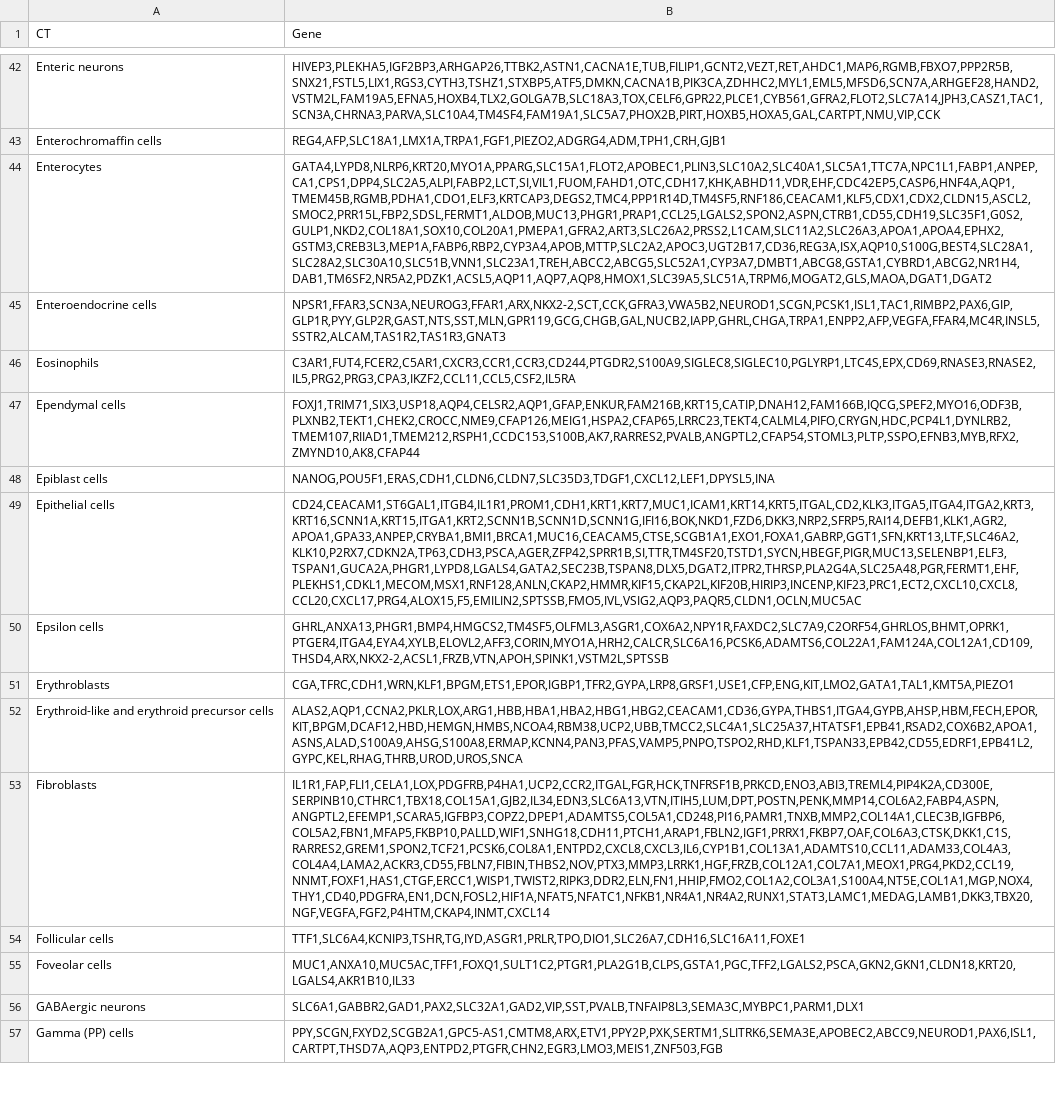
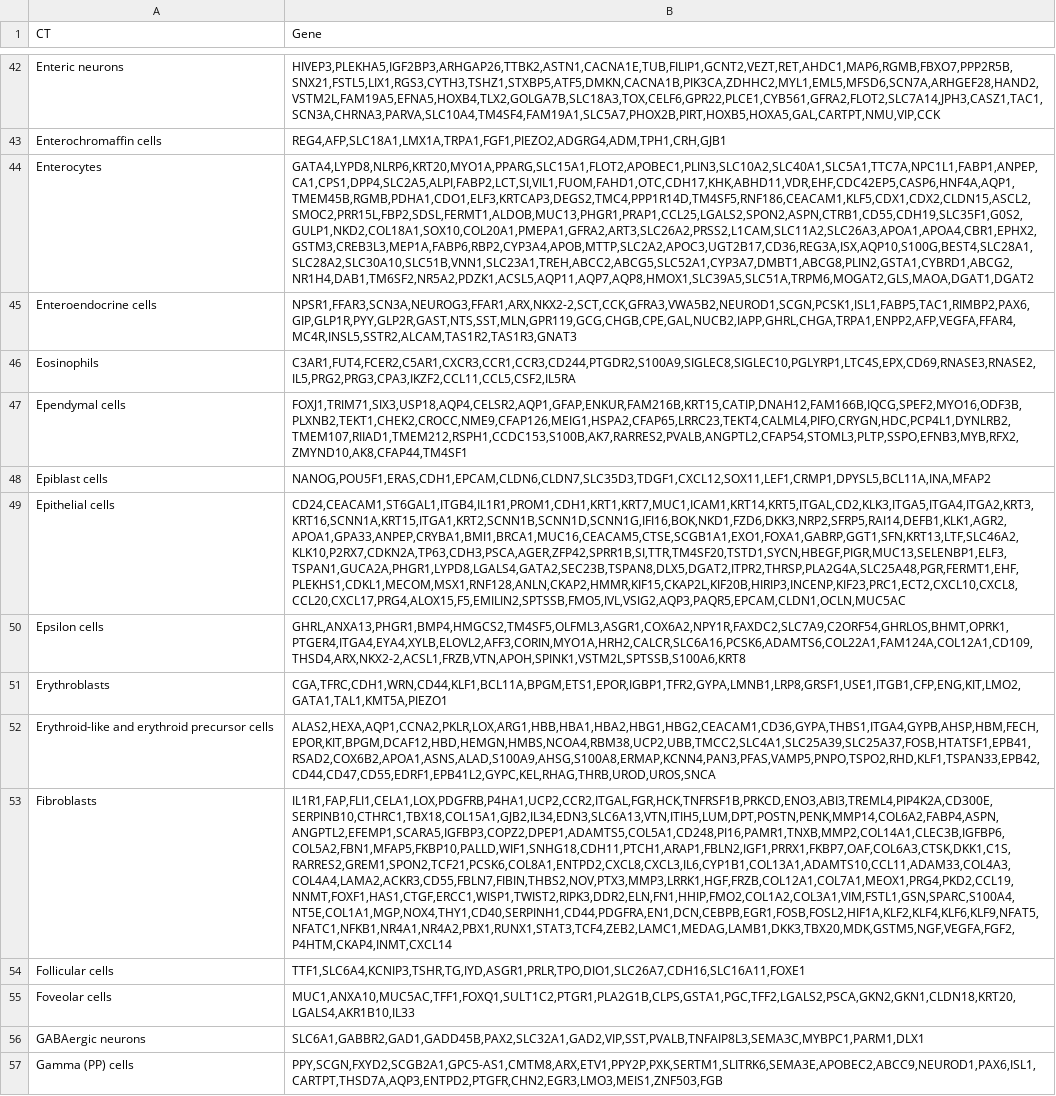
Before and after one commit to Xenon8778/scAutoCT, a CSV file: data/PanglaoDB_2020_Human.csv, drawn as a sheet; only a part is shown, gaps mark what is left out; the diff covers the shown part only; the diff names each change by its address in the sheet, - before the commit and + after, or states it on an @@ line.

```diff
--- a/data/PanglaoDB_2020_Human.csv
+++ b/data/PanglaoDB_2020_Human.csv
-B44 (Gene): GATA4,LYPD8,NLRP6,KRT20,MYO1A,PPARG,SLC15A1,FLOT2,APOBEC1,PLIN3,SLC10A2,SLC40A1,SLC5A1,TTC7A,NPC1L1,FABP1,ANPEP,CA1,CPS1,DPP4,SLC2A5,ALPI,FABP2,LCT,SI,VIL1,FUOM,FAHD1,OTC,CDH17,KHK,ABHD11,VDR,EHF,CDC42EP5,CASP6,HNF4A,AQP1,TMEM45B,RGMB,PDHA1,CDO1,ELF3,KRTCAP3,DEGS2,TMC4,PPP1R14D,TM4SF5,RNF186,CEACAM1,KLF5,CDX1,CDX2,CLDN15,ASCL2,SMOC2,PRR15L,FBP2,SDSL,FERMT1,ALDOB,MUC13,PHGR1,PRAP1,CCL25,LGALS2,SPON2,ASPN,CTRB1,CD55,CDH19,SLC35F1,G0S2,GULP1,NKD2,COL18A1,SOX10,COL20A1,PMEPA1,GFRA2,ART3,SLC26A2,PRSS2,L1CAM,SLC11A2,SLC26A3,APOA1,APOA4,EPHX2,GSTM3,CREB3L3,MEP1A,FABP6,RBP2,CYP3A4,APOB,MTTP,SLC2A2,APOC3,UGT2B17,CD36,REG3A,ISX,AQP10,S100G,BEST4,SLC28A1,SLC28A2,SLC30A10,SLC51B,VNN1,SLC23A1,TREH,ABCC2,ABCG5,SLC52A1,CYP3A7,DMBT1,ABCG8,GSTA1,CYBRD1,ABCG2,NR1H4,DAB1,TM6SF2,NR5A2,PDZK1,ACSL5,AQP11,AQP7,AQP8,HMOX1,SLC39A5,SLC51A,TRPM6,MOGAT2,GLS,MAOA,DGAT1,DGAT2
+B44 (Gene): GATA4,LYPD8,NLRP6,KRT20,MYO1A,PPARG,SLC15A1,FLOT2,APOBEC1,PLIN3,SLC10A2,SLC40A1,SLC5A1,TTC7A,NPC1L1,FABP1,ANPEP,CA1,CPS1,DPP4,SLC2A5,ALPI,FABP2,LCT,SI,VIL1,FUOM,FAHD1,OTC,CDH17,KHK,ABHD11,VDR,EHF,CDC42EP5,CASP6,HNF4A,AQP1,TMEM45B,RGMB,PDHA1,CDO1,ELF3,KRTCAP3,DEGS2,TMC4,PPP1R14D,TM4SF5,RNF186,CEACAM1,KLF5,CDX1,CDX2,CLDN15,ASCL2,SMOC2,PRR15L,FBP2,SDSL,FERMT1,ALDOB,MUC13,PHGR1,PRAP1,CCL25,LGALS2,SPON2,ASPN,CTRB1,CD55,CDH19,SLC35F1,G0S2,GULP1,NKD2,COL18A1,SOX10,COL20A1,PMEPA1,GFRA2,ART3,SLC26A2,PRSS2,L1CAM,SLC11A2,SLC26A3,APOA1,APOA4,CBR1,EPHX2,GSTM3,CREB3L3,MEP1A,FABP6,RBP2,CYP3A4,APOB,MTTP,SLC2A2,APOC3,UGT2B17,CD36,REG3A,ISX,AQP10,S100G,BEST4,SLC28A1,SLC28A2,SLC30A10,SLC51B,VNN1,SLC23A1,TREH,ABCC2,ABCG5,SLC52A1,CYP3A7,DMBT1,ABCG8,PLIN2,GSTA1,CYBRD1,ABCG2,NR1H4,DAB1,TM6SF2,NR5A2,PDZK1,ACSL5,AQP11,AQP7,AQP8,HMOX1,SLC39A5,SLC51A,TRPM6,MOGAT2,GLS,MAOA,DGAT1,DGAT2
-B45 (Gene): NPSR1,FFAR3,SCN3A,NEUROG3,FFAR1,ARX,NKX2-2,SCT,CCK,GFRA3,VWA5B2,NEUROD1,SCGN,PCSK1,ISL1,TAC1,RIMBP2,PAX6,GIP,GLP1R,PYY,GLP2R,GAST,NTS,SST,MLN,GPR119,GCG,CHGB,GAL,NUCB2,IAPP,GHRL,CHGA,TRPA1,ENPP2,AFP,VEGFA,FFAR4,MC4R,INSL5,SSTR2,ALCAM,TAS1R2,TAS1R3,GNAT3
+B45 (Gene): NPSR1,FFAR3,SCN3A,NEUROG3,FFAR1,ARX,NKX2-2,SCT,CCK,GFRA3,VWA5B2,NEUROD1,SCGN,PCSK1,ISL1,FABP5,TAC1,RIMBP2,PAX6,GIP,GLP1R,PYY,GLP2R,GAST,NTS,SST,MLN,GPR119,GCG,CHGB,CPE,GAL,NUCB2,IAPP,GHRL,CHGA,TRPA1,ENPP2,AFP,VEGFA,FFAR4,MC4R,INSL5,SSTR2,ALCAM,TAS1R2,TAS1R3,GNAT3
-B47 (Gene): FOXJ1,TRIM71,SIX3,USP18,AQP4,CELSR2,AQP1,GFAP,ENKUR,FAM216B,KRT15,CATIP,DNAH12,FAM166B,IQCG,SPEF2,MYO16,ODF3B,PLXNB2,TEKT1,CHEK2,CROCC,NME9,CFAP126,MEIG1,HSPA2,CFAP65,LRRC23,TEKT4,CALML4,PIFO,CRYGN,HDC,PCP4L1,DYNLRB2,TMEM107,RIIAD1,TMEM212,RSPH1,CCDC153,S100B,AK7,RARRES2,PVALB,ANGPTL2,CFAP54,STOML3,PLTP,SSPO,EFNB3,MYB,RFX2,ZMYND10,AK8,CFAP44
+B47 (Gene): FOXJ1,TRIM71,SIX3,USP18,AQP4,CELSR2,AQP1,GFAP,ENKUR,FAM216B,KRT15,CATIP,DNAH12,FAM166B,IQCG,SPEF2,MYO16,ODF3B,PLXNB2,TEKT1,CHEK2,CROCC,NME9,CFAP126,MEIG1,HSPA2,CFAP65,LRRC23,TEKT4,CALML4,PIFO,CRYGN,HDC,PCP4L1,DYNLRB2,TMEM107,RIIAD1,TMEM212,RSPH1,CCDC153,S100B,AK7,RARRES2,PVALB,ANGPTL2,CFAP54,STOML3,PLTP,SSPO,EFNB3,MYB,RFX2,ZMYND10,AK8,CFAP44,TM4SF1
-B48 (Gene): NANOG,POU5F1,ERAS,CDH1,CLDN6,CLDN7,SLC35D3,TDGF1,CXCL12,LEF1,DPYSL5,INA
+B48 (Gene): NANOG,POU5F1,ERAS,CDH1,EPCAM,CLDN6,CLDN7,SLC35D3,TDGF1,CXCL12,SOX11,LEF1,CRMP1,DPYSL5,BCL11A,INA,MFAP2
-B49 (Gene): CD24,CEACAM1,ST6GAL1,ITGB4,IL1R1,PROM1,CDH1,KRT1,KRT7,MUC1,ICAM1,KRT14,KRT5,ITGAL,CD2,KLK3,ITGA5,ITGA4,ITGA2,KRT3,KRT16,SCNN1A,KRT15,ITGA1,KRT2,SCNN1B,SCNN1D,SCNN1G,IFI16,BOK,NKD1,FZD6,DKK3,NRP2,SFRP5,RAI14,DEFB1,KLK1,AGR2,APOA1,GPA33,ANPEP,CRYBA1,BMI1,BRCA1,MUC16,CEACAM5,CTSE,SCGB1A1,EXO1,FOXA1,GABRP,GGT1,SFN,KRT13,LTF,SLC46A2,KLK10,P2RX7,CDKN2A,TP63,CDH3,PSCA,AGER,ZFP42,SPRR1B,SI,TTR,TM4SF20,TSTD1,SYCN,HBEGF,PIGR,MUC13,SELENBP1,ELF3,TSPAN1,GUCA2A,PHGR1,LYPD8,LGALS4,GATA2,SEC23B,TSPAN8,DLX5,DGAT2,ITPR2,THRSP,PLA2G4A,SLC25A48,PGR,FERMT1,EHF,PLEKHS1,CDKL1,MECOM,MSX1,RNF128,ANLN,CKAP2,HMMR,KIF15,CKAP2L,KIF20B,HIRIP3,INCENP,KIF23,PRC1,ECT2,CXCL10,CXCL8,CCL20,CXCL17,PRG4,ALOX15,F5,EMILIN2,SPTSSB,FMO5,IVL,VSIG2,AQP3,PAQR5,CLDN1,OCLN,MUC5AC
+B49 (Gene): CD24,CEACAM1,ST6GAL1,ITGB4,IL1R1,PROM1,CDH1,KRT1,KRT7,MUC1,ICAM1,KRT14,KRT5,ITGAL,CD2,KLK3,ITGA5,ITGA4,ITGA2,KRT3,KRT16,SCNN1A,KRT15,ITGA1,KRT2,SCNN1B,SCNN1D,SCNN1G,IFI16,BOK,NKD1,FZD6,DKK3,NRP2,SFRP5,RAI14,DEFB1,KLK1,AGR2,APOA1,GPA33,ANPEP,CRYBA1,BMI1,BRCA1,MUC16,CEACAM5,CTSE,SCGB1A1,EXO1,FOXA1,GABRP,GGT1,SFN,KRT13,LTF,SLC46A2,KLK10,P2RX7,CDKN2A,TP63,CDH3,PSCA,AGER,ZFP42,SPRR1B,SI,TTR,TM4SF20,TSTD1,SYCN,HBEGF,PIGR,MUC13,SELENBP1,ELF3,TSPAN1,GUCA2A,PHGR1,LYPD8,LGALS4,GATA2,SEC23B,TSPAN8,DLX5,DGAT2,ITPR2,THRSP,PLA2G4A,SLC25A48,PGR,FERMT1,EHF,PLEKHS1,CDKL1,MECOM,MSX1,RNF128,ANLN,CKAP2,HMMR,KIF15,CKAP2L,KIF20B,HIRIP3,INCENP,KIF23,PRC1,ECT2,CXCL10,CXCL8,CCL20,CXCL17,PRG4,ALOX15,F5,EMILIN2,SPTSSB,FMO5,IVL,VSIG2,AQP3,PAQR5,EPCAM,CLDN1,OCLN,MUC5AC
-B50 (Gene): GHRL,ANXA13,PHGR1,BMP4,HMGCS2,TM4SF5,OLFML3,ASGR1,COX6A2,NPY1R,FAXDC2,SLC7A9,C2ORF54,GHRLOS,BHMT,OPRK1,PTGER4,ITGA4,EYA4,XYLB,ELOVL2,AFF3,CORIN,MYO1A,HRH2,CALCR,SLC6A16,PCSK6,ADAMTS6,COL22A1,FAM124A,COL12A1,CD109,THSD4,ARX,NKX2-2,ACSL1,FRZB,VTN,APOH,SPINK1,VSTM2L,SPTSSB
+B50 (Gene): GHRL,ANXA13,PHGR1,BMP4,HMGCS2,TM4SF5,OLFML3,ASGR1,COX6A2,NPY1R,FAXDC2,SLC7A9,C2ORF54,GHRLOS,BHMT,OPRK1,PTGER4,ITGA4,EYA4,XYLB,ELOVL2,AFF3,CORIN,MYO1A,HRH2,CALCR,SLC6A16,PCSK6,ADAMTS6,COL22A1,FAM124A,COL12A1,CD109,THSD4,ARX,NKX2-2,ACSL1,FRZB,VTN,APOH,SPINK1,VSTM2L,SPTSSB,S100A6,KRT8
-B51 (Gene): CGA,TFRC,CDH1,WRN,KLF1,BPGM,ETS1,EPOR,IGBP1,TFR2,GYPA,LRP8,GRSF1,USE1,CFP,ENG,KIT,LMO2,GATA1,TAL1,KMT5A,PIEZO1
+B51 (Gene): CGA,TFRC,CDH1,WRN,CD44,KLF1,BCL11A,BPGM,ETS1,EPOR,IGBP1,TFR2,GYPA,LMNB1,LRP8,GRSF1,USE1,ITGB1,CFP,ENG,KIT,LMO2,GATA1,TAL1,KMT5A,PIEZO1
-B52 (Gene): ALAS2,AQP1,CCNA2,PKLR,LOX,ARG1,HBB,HBA1,HBA2,HBG1,HBG2,CEACAM1,CD36,GYPA,THBS1,ITGA4,GYPB,AHSP,HBM,FECH,EPOR,KIT,BPGM,DCAF12,HBD,HEMGN,HMBS,NCOA4,RBM38,UCP2,UBB,TMCC2,SLC4A1,SLC25A37,HTATSF1,EPB41,RSAD2,COX6B2,APOA1,ASNS,ALAD,S100A9,AHSG,S100A8,ERMAP,KCNN4,PAN3,PFAS,VAMP5,PNPO,TSPO2,RHD,KLF1,TSPAN33,EPB42,CD55,EDRF1,EPB41L2,GYPC,KEL,RHAG,THRB,UROD,UROS,SNCA
+B52 (Gene): ALAS2,HEXA,AQP1,CCNA2,PKLR,LOX,ARG1,HBB,HBA1,HBA2,HBG1,HBG2,CEACAM1,CD36,GYPA,THBS1,ITGA4,GYPB,AHSP,HBM,FECH,EPOR,KIT,BPGM,DCAF12,HBD,HEMGN,HMBS,NCOA4,RBM38,UCP2,UBB,TMCC2,SLC4A1,SLC25A39,SLC25A37,FOSB,HTATSF1,EPB41,RSAD2,COX6B2,APOA1,ASNS,ALAD,S100A9,AHSG,S100A8,ERMAP,KCNN4,PAN3,PFAS,VAMP5,PNPO,TSPO2,RHD,KLF1,TSPAN33,EPB42,CD44,CD47,CD55,EDRF1,EPB41L2,GYPC,KEL,RHAG,THRB,UROD,UROS,SNCA
-B53 (Gene): IL1R1,FAP,FLI1,CELA1,LOX,PDGFRB,P4HA1,UCP2,CCR2,ITGAL,FGR,HCK,TNFRSF1B,PRKCD,ENO3,ABI3,TREML4,PIP4K2A,CD300E,SERPINB10,CTHRC1,TBX18,COL15A1,GJB2,IL34,EDN3,SLC6A13,VTN,ITIH5,LUM,DPT,POSTN,PENK,MMP14,COL6A2,FABP4,ASPN,ANGPTL2,EFEMP1,SCARA5,IGFBP3,COPZ2,DPEP1,ADAMTS5,COL5A1,CD248,PI16,PAMR1,TNXB,MMP2,COL14A1,CLEC3B,IGFBP6,COL5A2,FBN1,MFAP5,FKBP10,PALLD,WIF1,SNHG18,CDH11,PTCH1,ARAP1,FBLN2,IGF1,PRRX1,FKBP7,OAF,COL6A3,CTSK,DKK1,C1S,RARRES2,GREM1,SPON2,TCF21,PCSK6,COL8A1,ENTPD2,CXCL8,CXCL3,IL6,CYP1B1,COL13A1,ADAMTS10,CCL11,ADAM33,COL4A3,COL4A4,LAMA2,ACKR3,CD55,FBLN7,FIBIN,THBS2,NOV,PTX3,MMP3,LRRK1,HGF,FRZB,COL12A1,COL7A1,MEOX1,PRG4,PKD2,CCL19,NNMT,FOXF1,HAS1,CTGF,ERCC1,WISP1,TWIST2,RIPK3,DDR2,ELN,FN1,HHIP,FMO2,COL1A2,COL3A1,S100A4,NT5E,COL1A1,MGP,NOX4,THY1,CD40,PDGFRA,EN1,DCN,FOSL2,HIF1A,NFAT5,NFATC1,NFKB1,NR4A1,NR4A2,RUNX1,STAT3,LAMC1,MEDAG,LAMB1,DKK3,TBX20,NGF,VEGFA,FGF2,P4HTM,CKAP4,INMT,CXCL14
+B53 (Gene): IL1R1,FAP,FLI1,CELA1,LOX,PDGFRB,P4HA1,UCP2,CCR2,ITGAL,FGR,HCK,TNFRSF1B,PRKCD,ENO3,ABI3,TREML4,PIP4K2A,CD300E,SERPINB10,CTHRC1,TBX18,COL15A1,GJB2,IL34,EDN3,SLC6A13,VTN,ITIH5,LUM,DPT,POSTN,PENK,MMP14,COL6A2,FABP4,ASPN,ANGPTL2,EFEMP1,SCARA5,IGFBP3,COPZ2,DPEP1,ADAMTS5,COL5A1,CD248,PI16,PAMR1,TNXB,MMP2,COL14A1,CLEC3B,IGFBP6,COL5A2,FBN1,MFAP5,FKBP10,PALLD,WIF1,SNHG18,CDH11,PTCH1,ARAP1,FBLN2,IGF1,PRRX1,FKBP7,OAF,COL6A3,CTSK,DKK1,C1S,RARRES2,GREM1,SPON2,TCF21,PCSK6,COL8A1,ENTPD2,CXCL8,CXCL3,IL6,CYP1B1,COL13A1,ADAMTS10,CCL11,ADAM33,COL4A3,COL4A4,LAMA2,ACKR3,CD55,FBLN7,FIBIN,THBS2,NOV,PTX3,MMP3,LRRK1,HGF,FRZB,COL12A1,COL7A1,MEOX1,PRG4,PKD2,CCL19,NNMT,FOXF1,HAS1,CTGF,ERCC1,WISP1,TWIST2,RIPK3,DDR2,ELN,FN1,HHIP,FMO2,COL1A2,COL3A1,VIM,FSTL1,GSN,SPARC,S100A4,NT5E,COL1A1,MGP,NOX4,THY1,CD40,SERPINH1,CD44,PDGFRA,EN1,DCN,CEBPB,EGR1,FOSB,FOSL2,HIF1A,KLF2,KLF4,KLF6,KLF9,NFAT5,NFATC1,NFKB1,NR4A1,NR4A2,PBX1,RUNX1,STAT3,TCF4,ZEB2,LAMC1,MEDAG,LAMB1,DKK3,TBX20,MDK,GSTM5,NGF,VEGFA,FGF2,P4HTM,CKAP4,INMT,CXCL14
-B56 (Gene): SLC6A1,GABBR2,GAD1,PAX2,SLC32A1,GAD2,VIP,SST,PVALB,TNFAIP8L3,SEMA3C,MYBPC1,PARM1,DLX1
+B56 (Gene): SLC6A1,GABBR2,GAD1,GADD45B,PAX2,SLC32A1,GAD2,VIP,SST,PVALB,TNFAIP8L3,SEMA3C,MYBPC1,PARM1,DLX1
```
Also changed, not shown: 83 edited cells elsewhere in this file, data/PanglaoDB_2020_Mouse.csv.
